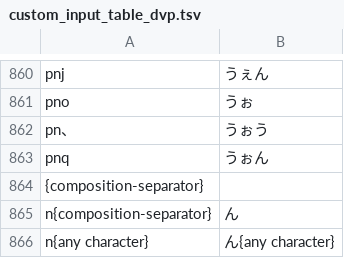
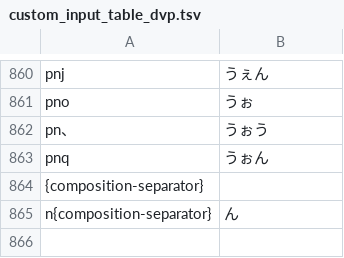
Before and after one commit to tsugri/dvorak_dvp_romaji, a TSV file: custom_input_table_dvp.tsv, drawn as a sheet; only a part is shown, gaps mark what is left out; the diff names each change by its address in the sheet, - before the commit and + after, or states it on an @@ line.

Commit message:
dvp

```diff
--- a/custom_input_table_dvp.tsv
+++ b/custom_input_table_dvp.tsv
-row 866: n{any character} | ん{any character}
```
